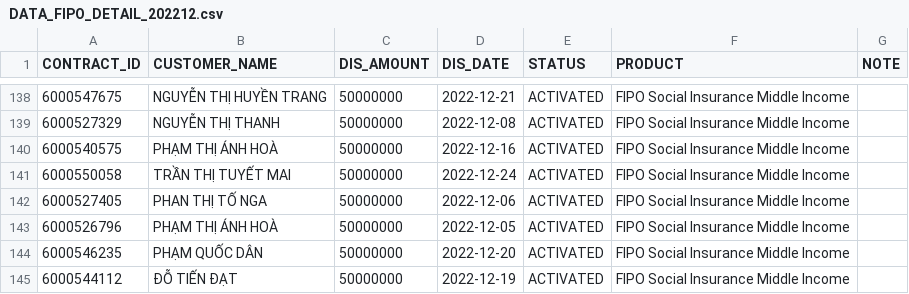
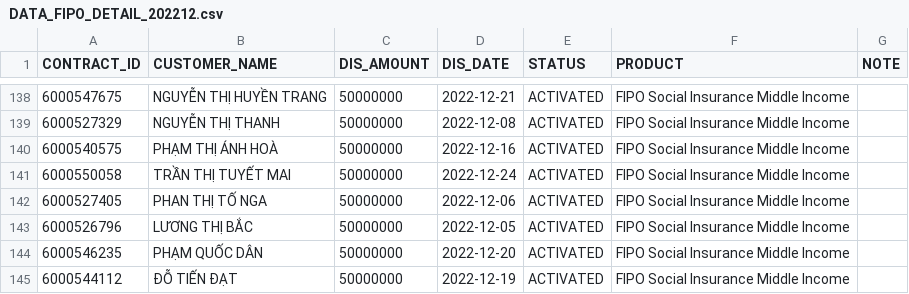
Before and after one commit to favowin/RstudioConnect, a CSV file: FIPO/DATA_FIPO_DETAIL_202212.csv, drawn as a sheet; only a part is shown, gaps mark what is left out.

```diff
--- a/FIPO/DATA_FIPO_DETAIL_202212.csv
+++ b/FIPO/DATA_FIPO_DETAIL_202212.csv
@@ -142,3 +142,3 @@ CONTRACT_ID,CUSTOMER_NAME,DIS_AMOUNT,DIS_DATE,STATUS,PRODUCT,NOTE
 6000527405,PHAN THỊ TỐ NGA,50000000,2022-12-06,ACTIVATED,FIPO Social Insurance Middle Income,
-6000526796,PHẠM THỊ ÁNH HOÀ,50000000,2022-12-05,ACTIVATED,FIPO Social Insurance Middle Income,
+6000526796,LƯƠNG THỊ BẮC,50000000,2022-12-05,ACTIVATED,FIPO Social Insurance Middle Income,
 6000546235,PHẠM QUỐC DÂN,50000000,2022-12-20,ACTIVATED,FIPO Social Insurance Middle Income,
```
